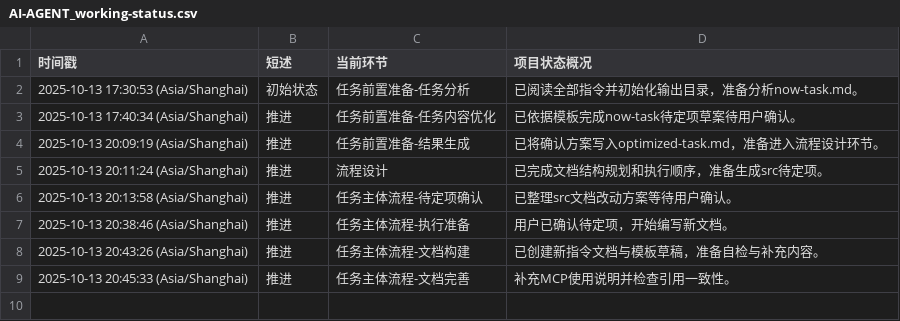
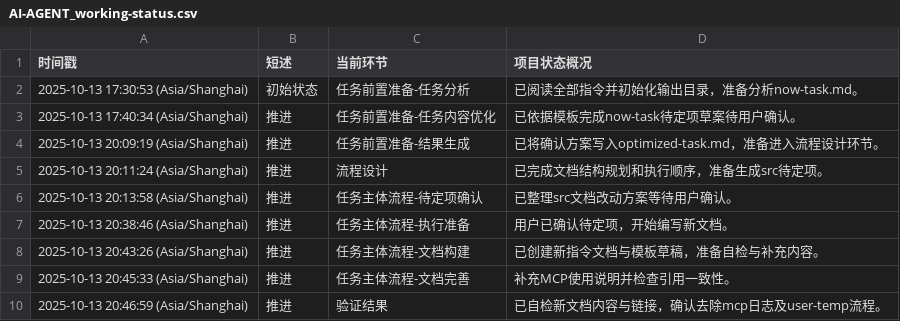
Before and after one commit to Onlykrizz/prompt-for-code, a CSV file: ai-agent-output/2025-10-13T17-29-38_UTC+8_精简指令体系流程/AI-AGENT_working-status.csv, drawn as a sheet.

Commit message:
chore: 验证精简文档自检记录

```diff
--- a/ai-agent-output/2025-10-13T17-29-38_UTC+8_精简指令体系流程/AI-AGENT_working-status.csv
+++ b/ai-agent-output/2025-10-13T17-29-38_UTC+8_精简指令体系流程/AI-AGENT_working-status.csv
@@ -9 +9,2 @@
 2025-10-13 20:45:33 (Asia/Shanghai),推进,任务主体流程-文档完善,补充MCP使用说明并检查引用一致性。
+2025-10-13 20:46:59 (Asia/Shanghai),推进,验证结果,已自检新文档内容与链接，确认去除mcp日志及user-temp流程。
```
